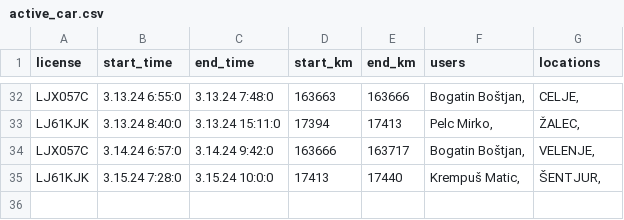
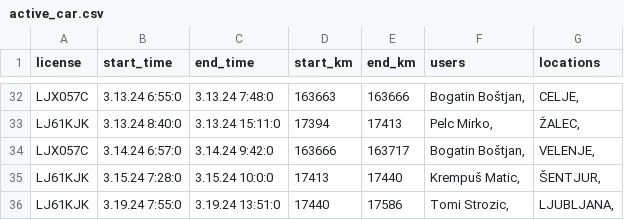
Before and after one commit to SRP-B/pot-dat, a CSV file: active_car.csv, drawn as a sheet; only a part is shown, gaps mark what is left out; the diff names each change by its address in the sheet, - before the commit and + after, or states it on an @@ line.

Commit message:
Appv11

```diff
--- a/active_car.csv
+++ b/active_car.csv
+row 36: LJ61KJK | 3.19.24 7:55:0 | 3.19.24 13:51:0 | 17440 | 17586 | Tomi Strozic, | LJUBLJANA,
```
